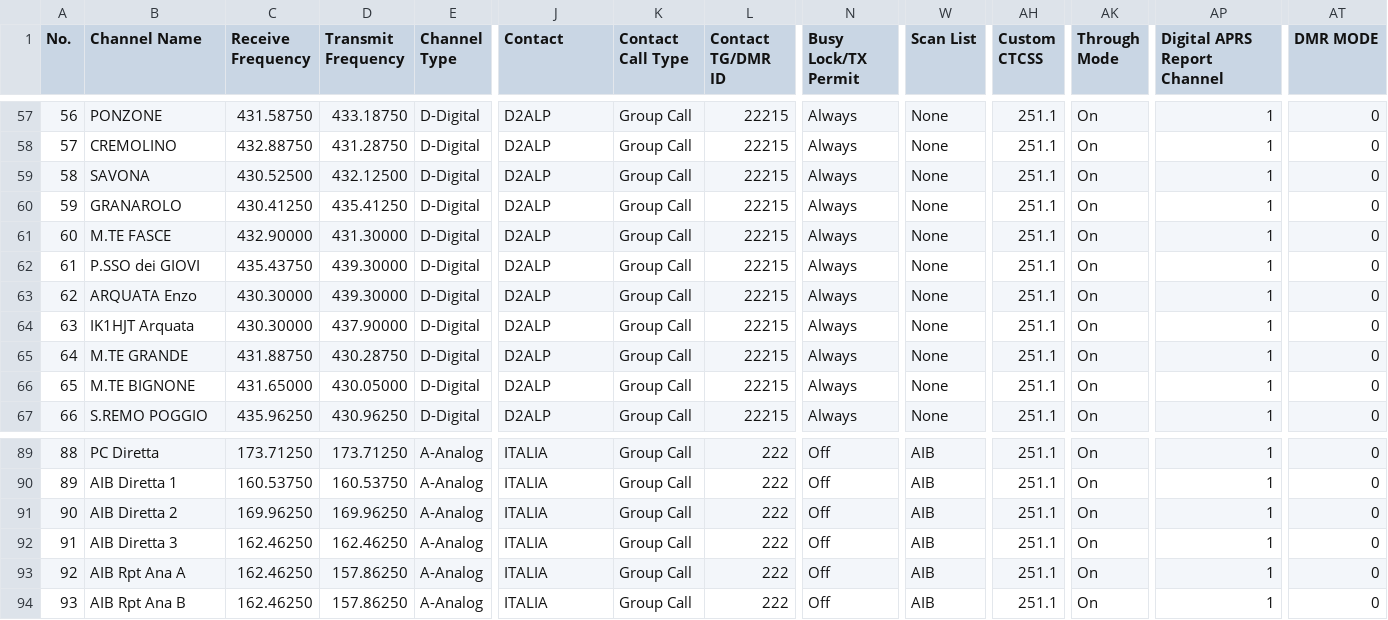
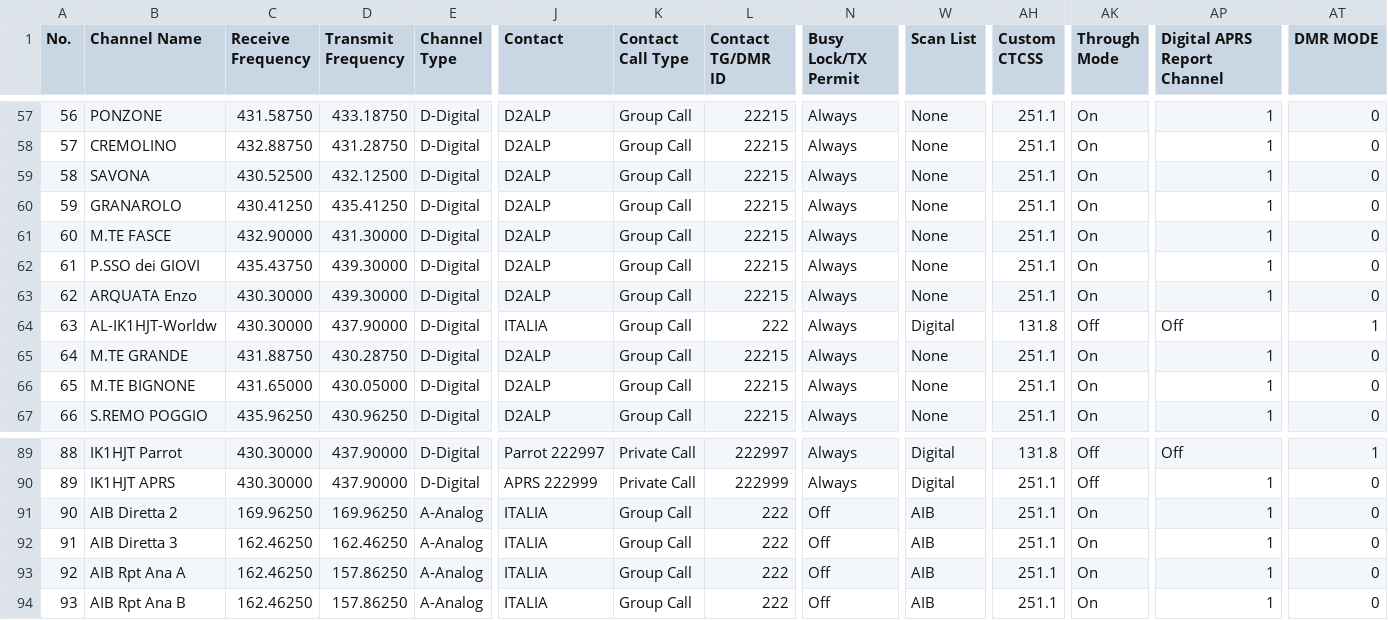
Before and after one commit to rhn-support-dpini/AnyTone878, a CSV file: CurrentConfiguration/Channel.CSV, drawn as a sheet; only a part is shown, gaps mark what is left out; the diff covers the shown part only; the diff names each change by its address in the sheet, - before the commit and + after, or states it on an @@ line.

```diff
--- a/CurrentConfiguration/Channel.CSV
+++ b/CurrentConfiguration/Channel.CSV
-B64 (Channel Name): IK1HJT Arquata
+B64 (Channel Name): AL-IK1HJT-Worldw
-J64 (Contact): D2ALP
+J64 (Contact): ITALIA
-L64 (Contact TG/DMR ID): 22215
+L64 (Contact TG/DMR ID): 222
-W64 (Scan List): None
+W64 (Scan List): Digital
-AH64 (Custom CTCSS): 251.1
+AH64 (Custom CTCSS): 131.8
-AK64 (Through Mode): On
+AK64 (Through Mode): Off
-AP64 (Digital APRS Report Channel): 1
+AP64 (Digital APRS Report Channel): Off
-AT64 (DMR MODE): 0
+AT64 (DMR MODE): 1
-B89 (Channel Name): PC Diretta
+B89 (Channel Name): IK1HJT Parrot
-C89 (Receive Frequency): 173.71250
+C89 (Receive Frequency): 430.30000
-D89 (Transmit Frequency): 173.71250
+D89 (Transmit Frequency): 437.90000
-E89:E90 (Channel Type): A-Analog
+E89:E90 (Channel Type): D-Digital
-J89 (Contact): ITALIA
+J89 (Contact): Parrot 222997
-K89:K90 (Contact Call Type): Group Call
+K89:K90 (Contact Call Type): Private Call
-L89 (Contact TG/DMR ID): 222
+L89 (Contact TG/DMR ID): 222997
-N89:N90 (Busy Lock/TX Permit): Off
+N89:N90 (Busy Lock/TX Permit): Always
-W89:W90 (Scan List): AIB
+W89:W90 (Scan List): Digital
-AH89 (Custom CTCSS): 251.1
+AH89 (Custom CTCSS): 131.8
-AK89:AK90 (Through Mode): On
+AK89:AK90 (Through Mode): Off
-AP89 (Digital APRS Report Channel): 1
+AP89 (Digital APRS Report Channel): Off
-AT89 (DMR MODE): 0
+AT89 (DMR MODE): 1
-B90 (Channel Name): AIB Diretta 1
+B90 (Channel Name): IK1HJT APRS
-C90 (Receive Frequency): 160.53750
+C90 (Receive Frequency): 430.30000
-D90 (Transmit Frequency): 160.53750
+D90 (Transmit Frequency): 437.90000
-J90 (Contact): ITALIA
+J90 (Contact): APRS 222999
-L90 (Contact TG/DMR ID): 222
+L90 (Contact TG/DMR ID): 222999
```
Also changed, not shown: 108 edited cells elsewhere in this file, CurrentConfiguration/APRS.CSV, CurrentConfiguration/ScanList.CSV, 2 other files.
